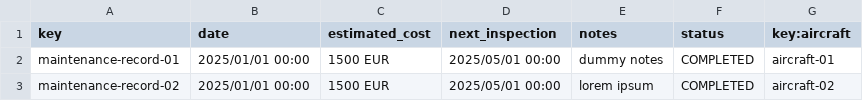
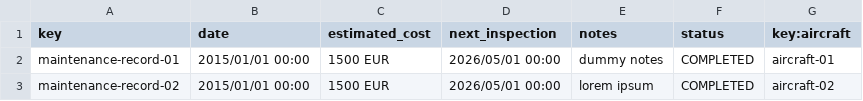
Before and after one commit to aaronma300604/DP2-C01-31, a CSV file: src/main/resources/WEB-INF/data/sample/maintenance-record.csv, drawn as a sheet.

```diff
--- a/src/main/resources/WEB-INF/data/sample/maintenance-record.csv
+++ b/src/main/resources/WEB-INF/data/sample/maintenance-record.csv
@@ -1,3 +1,3 @@
 key,date,estimated_cost,next_inspection,notes,status,key:aircraft
-maintenance-record-01,2025/01/01 00:00,1500 EUR,2025/05/01 00:00,dummy notes,COMPLETED,aircraft-01
-maintenance-record-02,2025/01/01 00:00,1500 EUR,2025/05/01 00:00,lorem ipsum,COMPLETED,aircraft-02
+maintenance-record-01,2015/01/01 00:00,1500 EUR,2026/05/01 00:00,dummy notes,COMPLETED,aircraft-01
+maintenance-record-02,2015/01/01 00:00,1500 EUR,2026/05/01 00:00,lorem ipsum,COMPLETED,aircraft-02
```
Also changed, not shown: src/main/resources/WEB-INF/data/sample/aircraft.csv.
